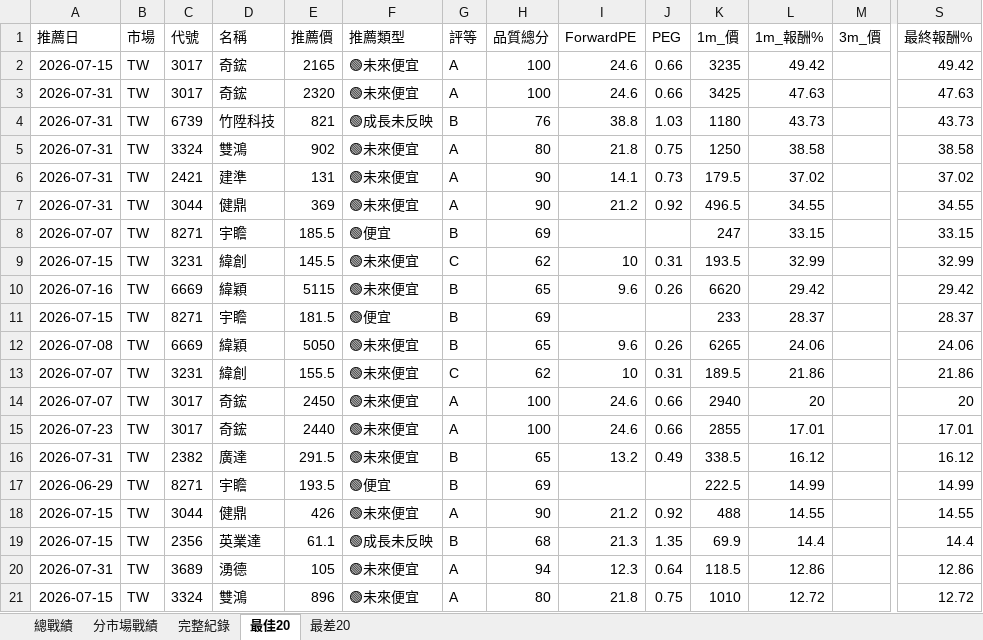
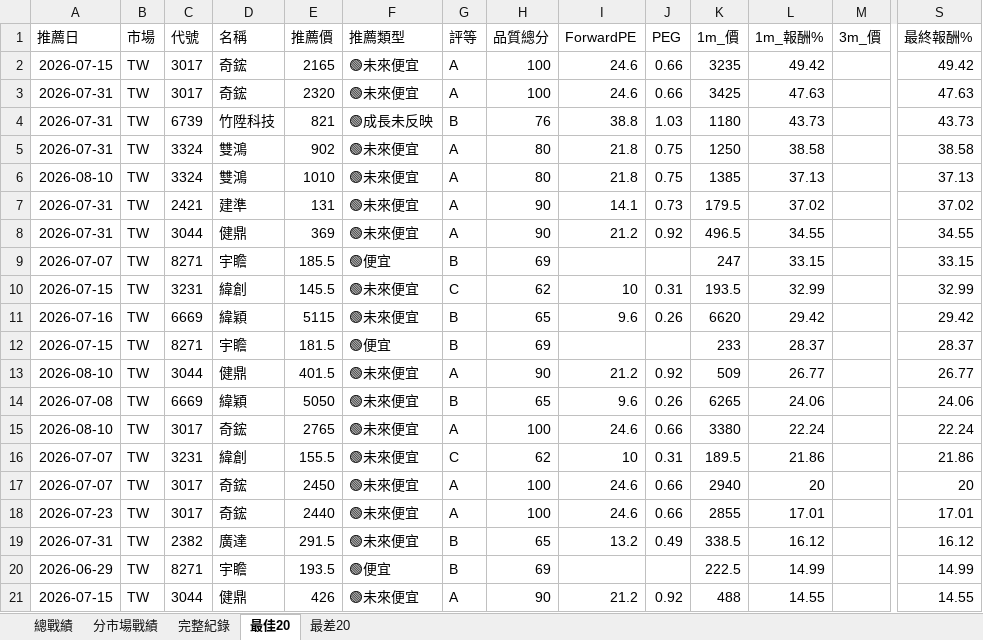
Before and after one commit to delphichi/big, an Excel workbook: data/推薦戰績.xlsx, sheet 最佳20, drawn as a sheet; only a part is shown, gaps mark what is left out; values as stored, in another font and other column widths than the file's, no borders; removed rows and columns are numbered as before the commit, all else as after; rows hold the shown columns only; the diff names each change by its address in the sheet, - before the commit and + after, or states it on an @@ line.

```diff
--- a/data/推薦戰績.xlsx (sheet 最佳20)
+++ b/data/推薦戰績.xlsx (sheet 最佳20)
+row 6: 2026-08-10 | TW | 3324 | 雙鴻 | 1010 | 🟢未來便宜 | A | 80 | 21.8 | 0.75 | 1385 | 37.13 |  | 37.13
+row 13: 2026-08-10 | TW | 3044 | 健鼎 | 401.5 | 🟢未來便宜 | A | 90 | 21.2 | 0.92 | 509 | 26.77 |  | 26.77
+row 15: 2026-08-10 | TW | 3017 | 奇鋐 | 2765 | 🟢未來便宜 | A | 100 | 24.6 | 0.66 | 3380 | 22.24 |  | 22.24
-row 19: 2026-07-15 | TW | 2356 | 英業達 | 61.1 | 🟢成長未反映 | B | 68 | 21.3 | 1.35 | 69.9 | 14.4 |  | 14.4
-row 20: 2026-07-31 | TW | 3689 | 湧德 | 105 | 🟢未來便宜 | A | 94 | 12.3 | 0.64 | 118.5 | 12.86 |  | 12.86
-row 21: 2026-07-15 | TW | 3324 | 雙鴻 | 896 | 🟢未來便宜 | A | 80 | 21.8 | 0.75 | 1010 | 12.72 |  | 12.72
```
Also changed, not shown: sheet 完整紀錄, sheet 最差20, sheet 總戰績, sheet 分市場戰績, data/台股PE監看表.xlsx, 1 other file.
